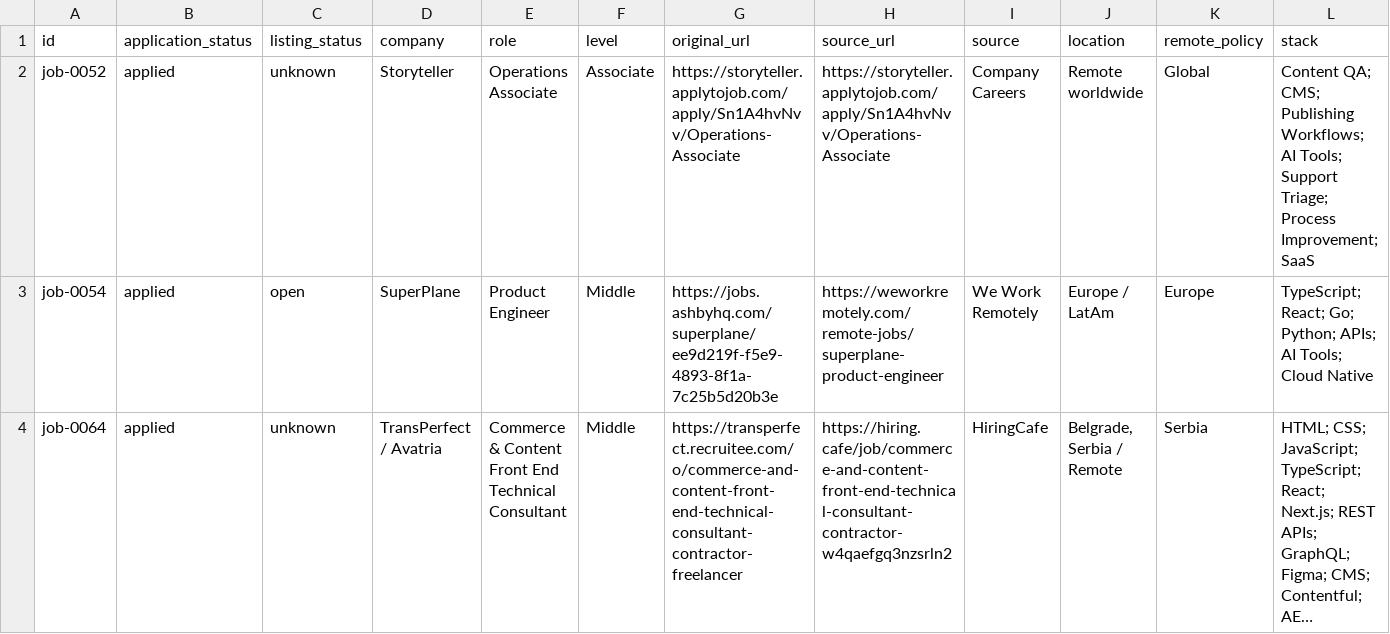
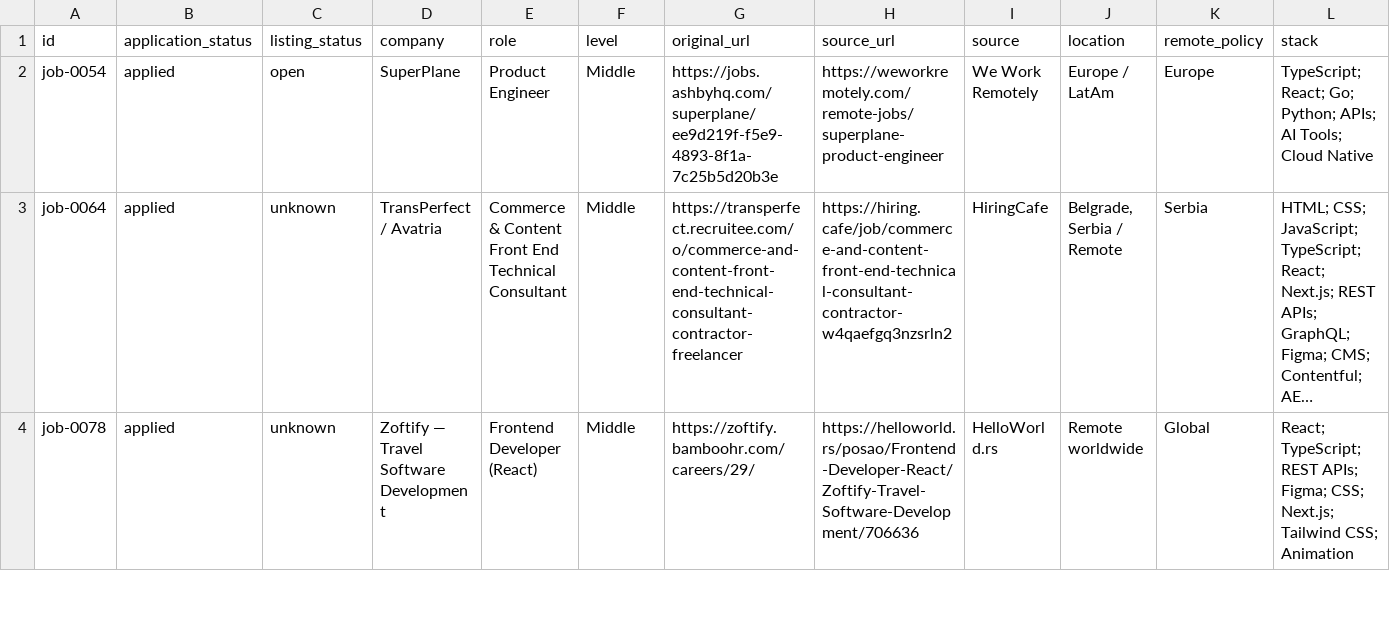
Before and after one commit to stupidkubik/job-searcher, a CSV file: data/index/active.csv, drawn as a sheet; only a part is shown; the shorter side is filled out with more unchanged rows; long unchanged cells end in …; rows hold the shown columns only; the diff names each change by its address in the sheet, - before the commit and + after, or states it on an @@ line.

```diff
--- a/data/index/active.csv
+++ b/data/index/active.csv
-row 2: job-0052 | applied | unknown | Storyteller | Operations Associate | Associate | https://storyteller.applytojob.com/apply/Sn1A4hvNvv/Operations-Associate | https://storyteller.applytojob.com/apply/Sn1A4hvNvv/Operations-Associate | Company Careers | Remote worldwide | Global | Content QA; CMS; Publishing Workflows; AI Tools; Support Triage; Process Improvement; SaaS
```
Also changed, not shown: data/index/known.tsv, data/jobs.csv, 4 other files.
